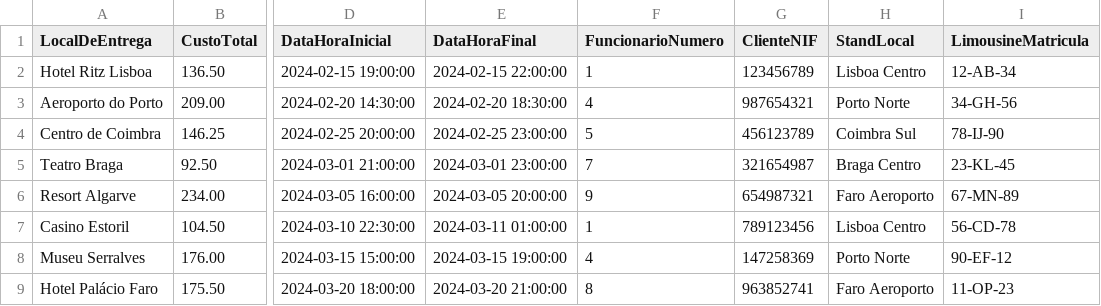
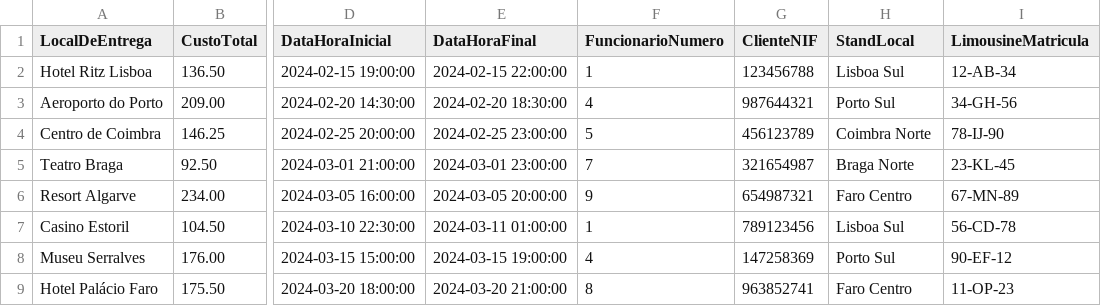
Before and after one commit to JoseLourencoFernandes/DBProject, a CSV file: migration_tests/alugueres.csv, drawn as a sheet; only a part is shown, gaps mark what is left out; the diff names each change by its address in the sheet, - before the commit and + after, or states it on an @@ line.

```diff
--- a/migration_tests/alugueres.csv
+++ b/migration_tests/alugueres.csv
-G2 (ClienteNIF): 123456789
+G2 (ClienteNIF): 123456788
-H2 (StandLocal): Lisboa Centro
+H2 (StandLocal): Lisboa Sul
-G3 (ClienteNIF): 987654321
+G3 (ClienteNIF): 987644321
-H3 (StandLocal): Porto Norte
+H3 (StandLocal): Porto Sul
-H4 (StandLocal): Coimbra Sul
+H4 (StandLocal): Coimbra Norte
-H5 (StandLocal): Braga Centro
+H5 (StandLocal): Braga Norte
-H6 (StandLocal): Faro Aeroporto
+H6 (StandLocal): Faro Centro
-H7 (StandLocal): Lisboa Centro
+H7 (StandLocal): Lisboa Sul
-H8 (StandLocal): Porto Norte
+H8 (StandLocal): Porto Sul
-H9 (StandLocal): Faro Aeroporto
+H9 (StandLocal): Faro Centro
```
Also changed, not shown: migration_tests/clientes.csv, migration_tests/limousines.csv, 5 other files.
